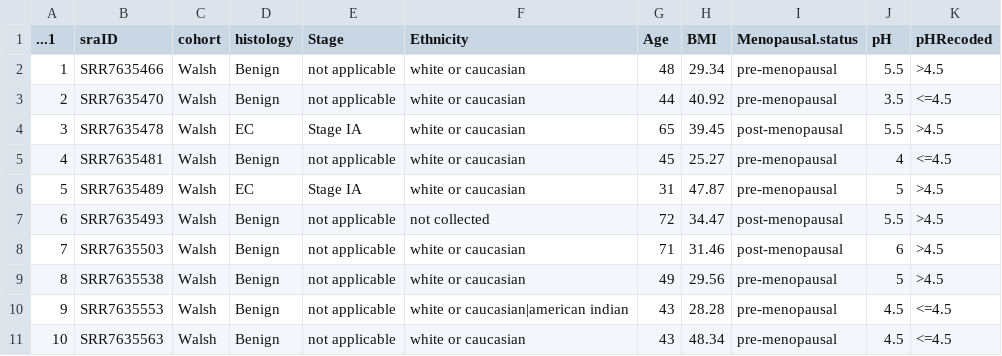
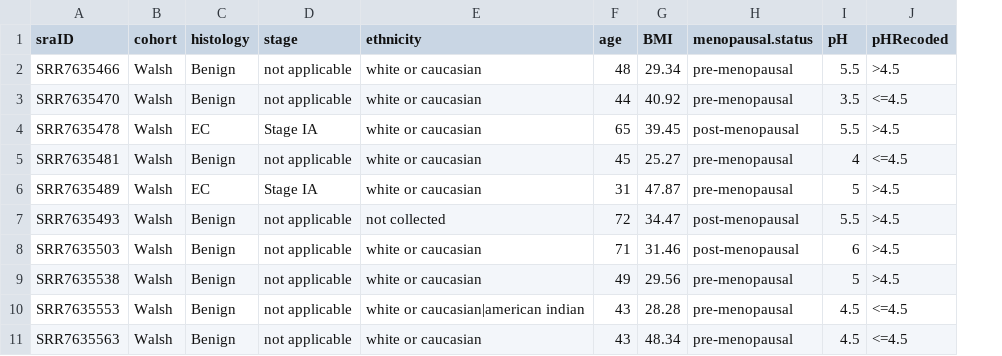
Before and after one commit to TalhoukLab/VM01_EC_predictive_signature, a CSV file: 01-Reproducibility_Replicability/00-helperfiles/WalshFT.csv, drawn as a sheet; only a part is shown; removed rows and columns are numbered as before the commit, all else as after; the diff names each change by its address in the sheet, - before the commit and + after, or states it on an @@ line.

```diff
--- a/01-Reproducibility_Replicability/00-helperfiles/WalshFT.csv
+++ b/01-Reproducibility_Replicability/00-helperfiles/WalshFT.csv
-column A (...1), rows 2-11: 1 | 2 | 3 | 4 | 5 | 6 | 7 | 8 | 9 | 10
-D1: Stage
+D1: stage
-E1: Ethnicity
+E1: ethnicity
-F1: Age
+F1: age
-H1: Menopausal.status
+H1: menopausal.status
```
Also changed, not shown: 01-Reproducibility_Replicability/00-helperfiles/AntonioFT.csv, 01-Reproducibility_Replicability/00-helperfiles/ChaoFT.csv, 10 other files.
